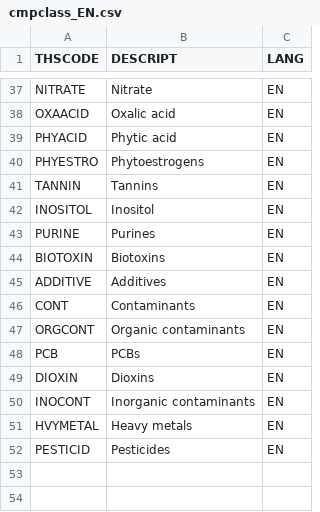
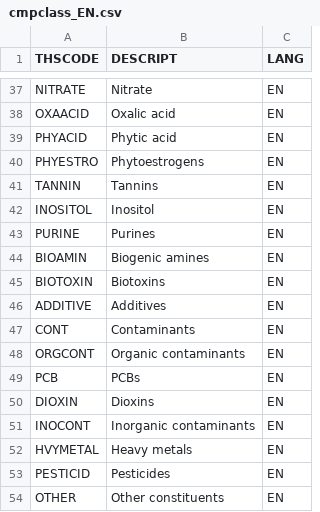
Before and after one commit to torava/pim-api, a CSV file: Fineli_Rel20__74_ravintotekij__/cmpclass_EN.csv, drawn as a sheet; only a part is shown, gaps mark what is left out.

```diff
--- a/Fineli_Rel20__74_ravintotekij__/cmpclass_EN.csv
+++ b/Fineli_Rel20__74_ravintotekij__/cmpclass_EN.csv
@@ -43,2 +43,3 @@ INOSITOL;Inositol;EN
 PURINE;Purines;EN
+BIOAMIN;Biogenic amines;EN
 BIOTOXIN;Biotoxins;EN
@@ -52 +53,2 @@ HVYMETAL;Heavy metals;EN
 PESTICID;Pesticides;EN
+OTHER;Other constituents;EN
```
Also changed, not shown: Fineli_Rel20__74_ravintotekij__/cmpclass_SV.csv.
